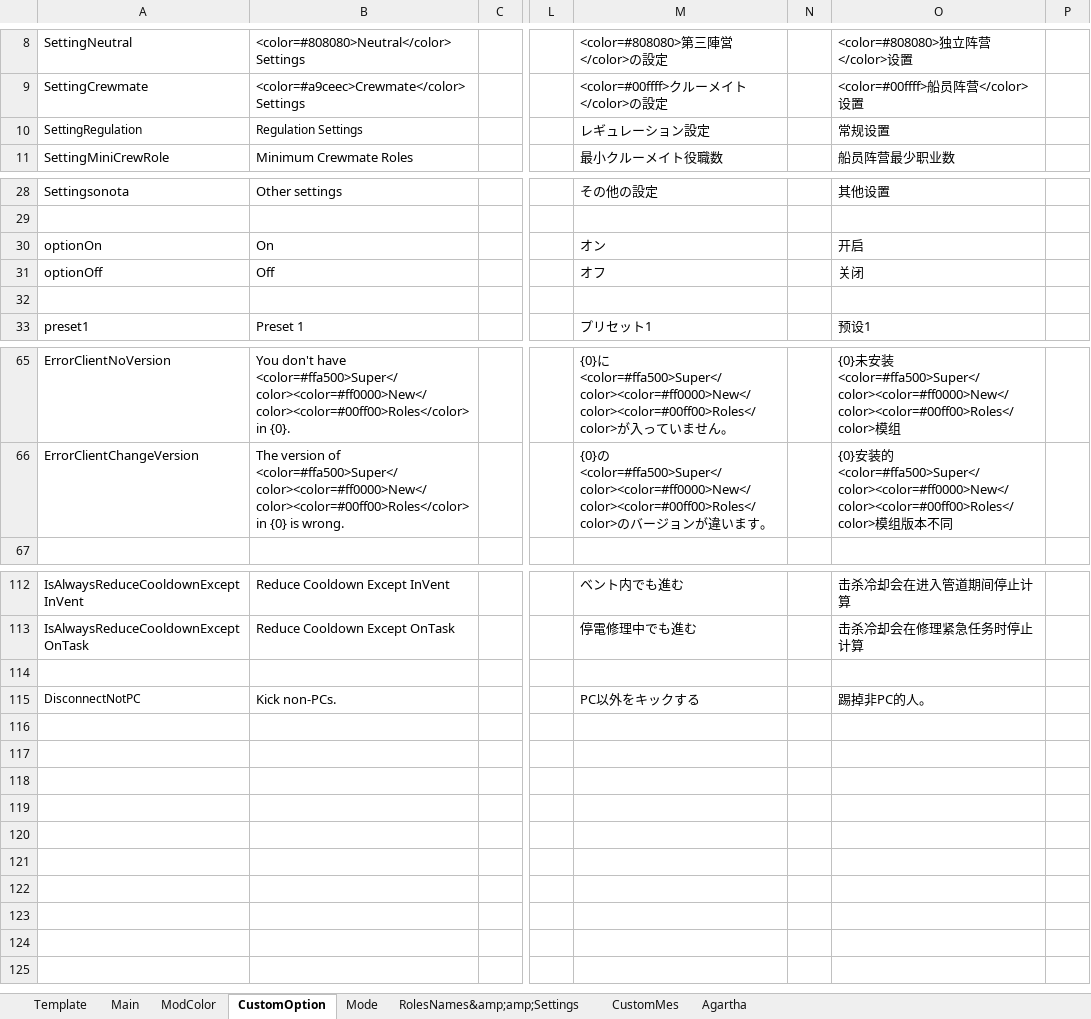
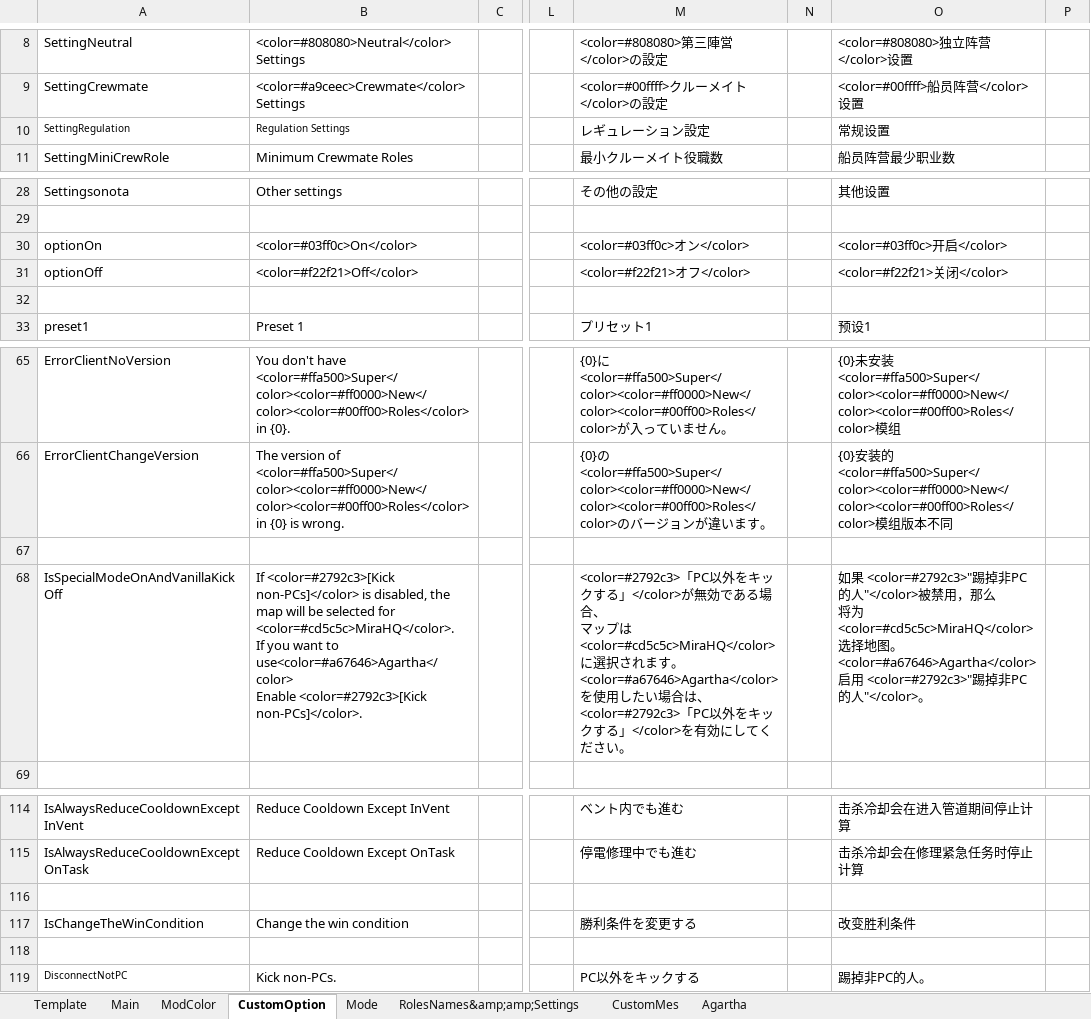
Before and after one commit to SuperNewRoles/SuperNewRoles, an Excel workbook: TranslateData.xlsx, sheet CustomOption, drawn as a sheet; only a part is shown, gaps mark what is left out; values as stored, in another font and other column widths than the file's, no borders; charts and pictures not drawn; addresses are those after the commit; rows hold the shown columns only; ↵ is a line break in a cell; the diff names each change by its address in the sheet, - before the commit and + after, or states it on an @@ line.

```diff
--- a/TranslateData.xlsx (sheet CustomOption)
+++ b/TranslateData.xlsx (sheet CustomOption)
@@ A10:B10 text size: smaller @@
-B30: On
+B30: <color=#03ff0c>On</color>
-M30: オン
+M30: <color=#03ff0c>オン</color>
-O30: 开启
+O30: <color=#03ff0c>开启</color>
-B31: Off
+B31: <color=#f22f21>Off</color>
-M31: オフ
+M31: <color=#f22f21>オフ</color>
-O31: 关闭
+O31: <color=#f22f21>关闭</color>
+row 67: (empty)
+row 68: IsSpecialModeOnAndVanillaKickOff | If <color=#2792c3>[Kick non-PCs]</color> is disabled, the ↵ map will be selected for <color=#cd5c5c>MiraHQ</color>. ↵ If you want to use<color=#a67646>Agartha</color> ↵ Enable <color=#2792c3>[Kick non-PCs]</color>. |  |  | <color=#2792c3>「PC以外をキックする」</color>が無効である場合、 ↵ マップは<color=#cd5c5c>MiraHQ</color>に選択されます。 ↵ <color=#a67646>Agartha</color>を使用したい場合は、 ↵ <color=#2792c3>「PC以外をキックする」</color>を有効にしてください。 |  | 如果 <color=#2792c3>"踢掉非PC的人"</color>被禁用，那么 ↵ 将为<color=#cd5c5c>MiraHQ</color>选择地图。 ↵ <color=#a67646>Agartha</color> ↵ 启用 <color=#2792c3>"踢掉非PC的人"</color>。
+row 116: (empty)
+row 117: IsChangeTheWinCondition | Change the win condition |  |  | 勝利条件を変更する |  | 改变胜利条件
@@ A119 text size: smaller @@
```
Also changed, not shown: sheet RolesNames&amp;amp;Settings, sheet CustomMes, sheet Mode, charts or pictures, 4 other files.
